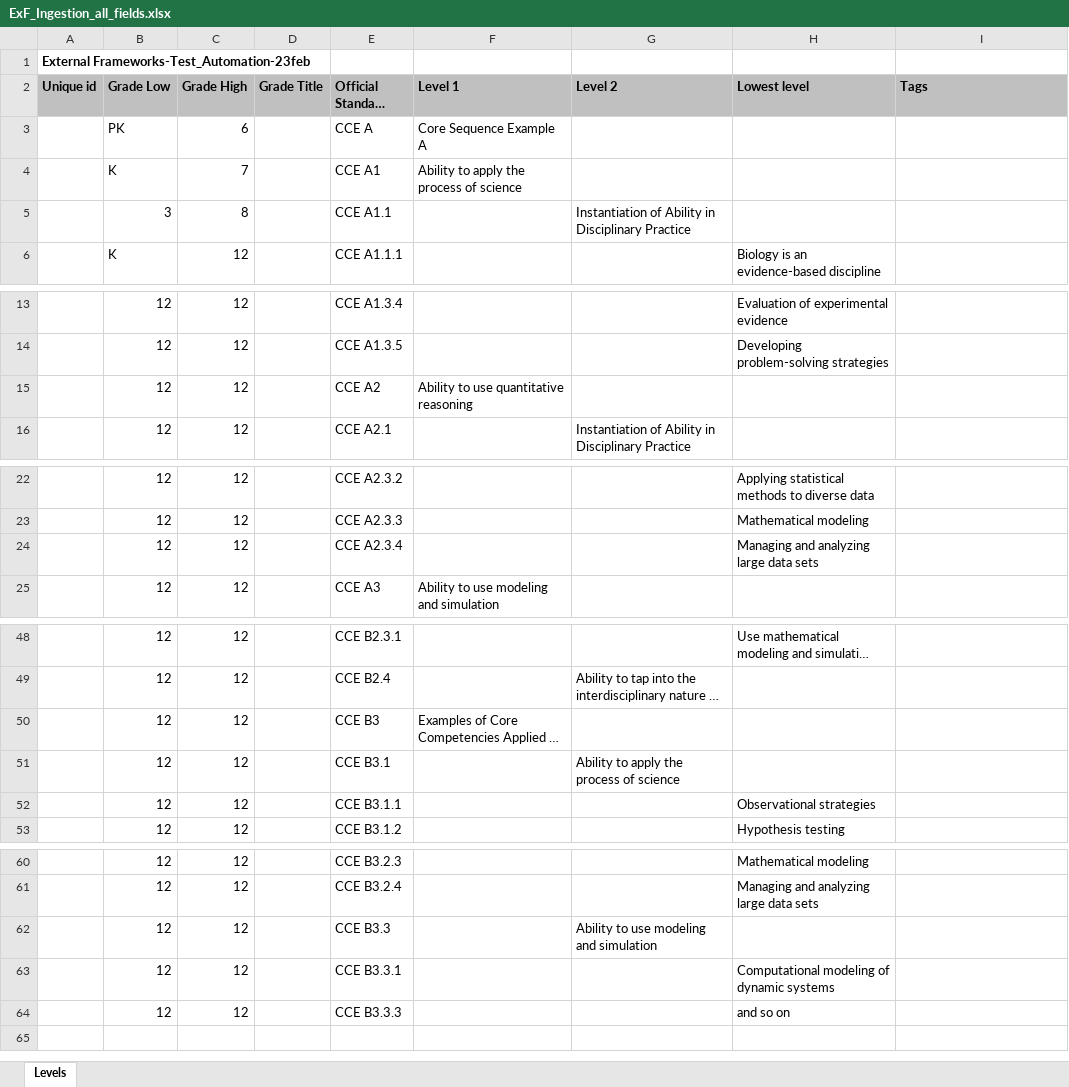
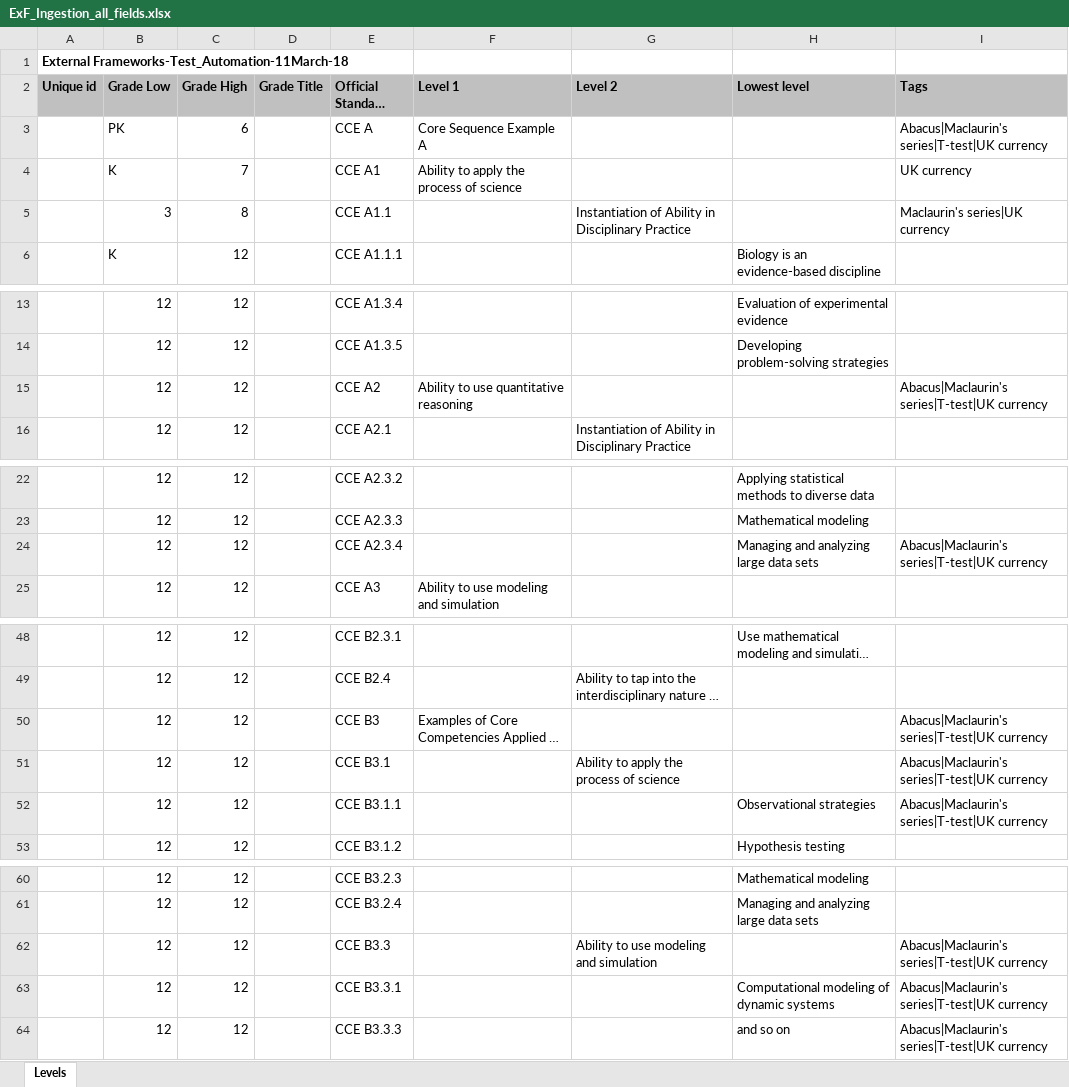
Before and after one commit to ram9sing/lomt_automation, an Excel workbook: src/main/java/lomt/pearson/fileupload/externalframework/exf_ingestion_all_fields/ExF_Ingestion_all_fields.xlsx, sheet Levels, drawn as a sheet; only a part is shown, gaps mark what is left out; long unchanged cells end in …; values as stored, in another font and other column widths than the file's, no borders; the diff names each change by its address in the sheet, - before the commit and + after, or states it on an @@ line.

```diff
--- a/src/main/java/lomt/pearson/fileupload/externalframework/exf_ingestion_all_fields/ExF_Ingestion_all_fields.xlsx (sheet Levels)
+++ b/src/main/java/lomt/pearson/fileupload/externalframework/exf_ingestion_all_fields/ExF_Ingestion_all_fields.xlsx (sheet Levels)
-A1 (Unique id): External Frameworks-Test_Automation-23feb
+A1 (Unique id): External Frameworks-Test_Automation-11March-18
-I3 (Tags): (empty)
+I3 (Tags): Abacus|Maclaurin's series|T-test|UK currency
-I4 (Tags): (empty)
+I4 (Tags): UK currency
-I5 (Tags): (empty)
+I5 (Tags): Maclaurin's series|UK currency
-I15 (Tags): (empty)
+I15 (Tags): Abacus|Maclaurin's series|T-test|UK currency
-I24 (Tags): (empty)
+I24 (Tags): Abacus|Maclaurin's series|T-test|UK currency
-I50:I52 (Tags): (empty)
+I50:I52 (Tags): Abacus|Maclaurin's series|T-test|UK currency
-I62:I64 (Tags): (empty)
+I62:I64 (Tags): Abacus|Maclaurin's series|T-test|UK currency
```
Also changed, not shown: 2 other files.
